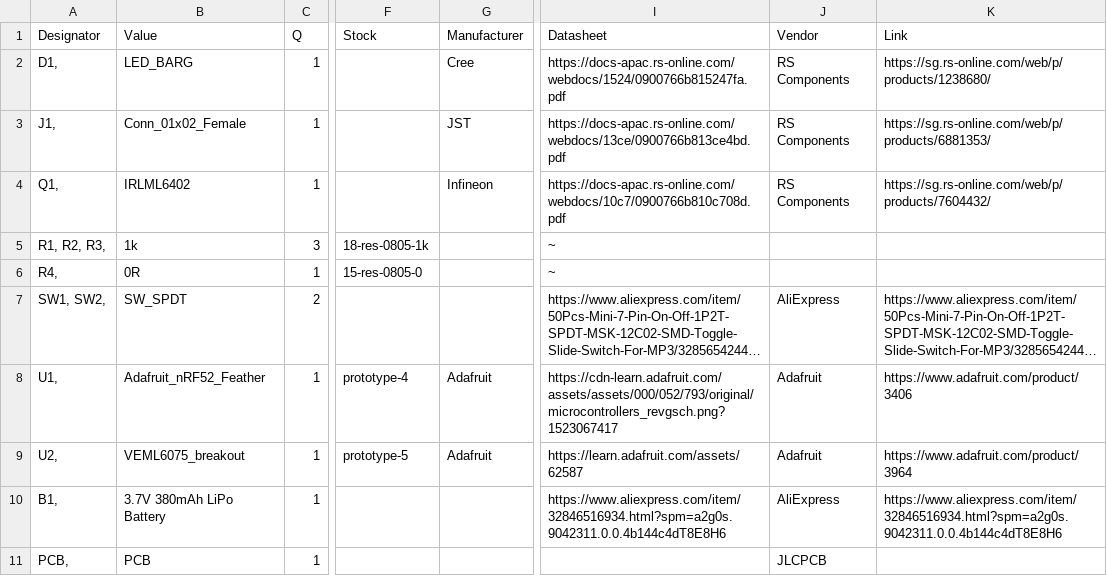
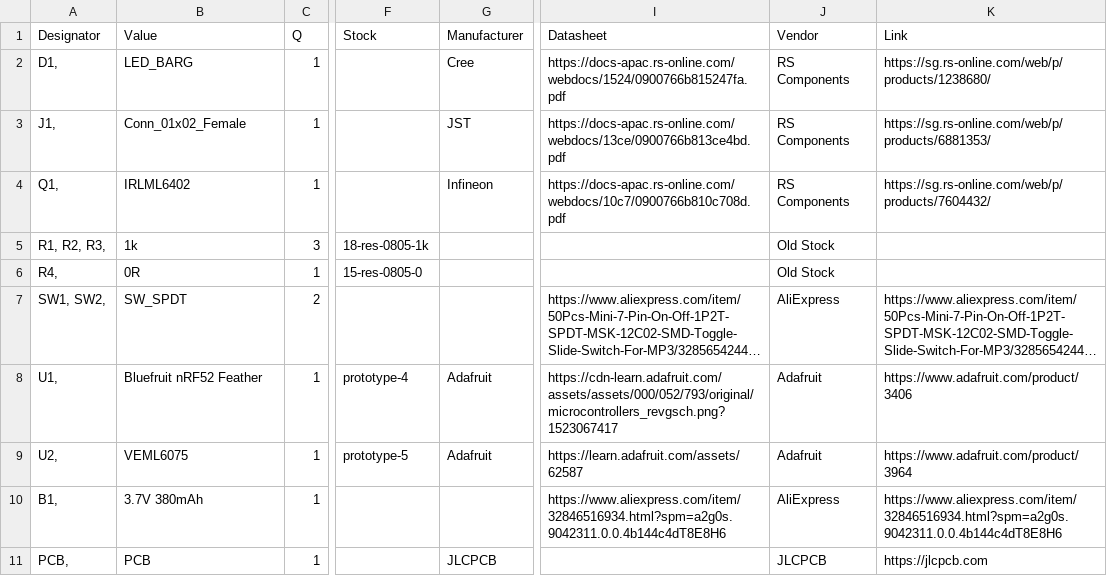
Before and after one commit to hutscape/palm, a CSV file: _data/bill_of_materials.csv, drawn as a sheet; only a part is shown, gaps mark what is left out; long unchanged cells end in …; the diff names each change by its address in the sheet, - before the commit and + after, or states it on an @@ line.

Commit message:
[docs] Fix BOM

```diff
--- a/_data/bill_of_materials.csv
+++ b/_data/bill_of_materials.csv
-I5:I6 (Datasheet): ~
+I5:I6 (Datasheet): (empty)
-J5:J6 (Vendor): (empty)
+J5:J6 (Vendor): Old Stock
-B8 (Value): Adafruit_nRF52_Feather
+B8 (Value): Bluefruit nRF52 Feather
-B9 (Value): VEML6075_breakout
+B9 (Value): VEML6075
-B10 (Value): 3.7V 380mAh LiPo Battery
+B10 (Value): 3.7V 380mAh
-G11 (Manufacturer): (empty)
+G11 (Manufacturer): JLCPCB
-K11 (Link): (empty)
+K11 (Link): https://jlcpcb.com
```
